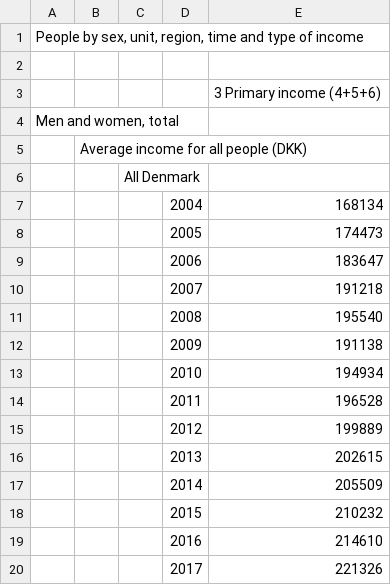
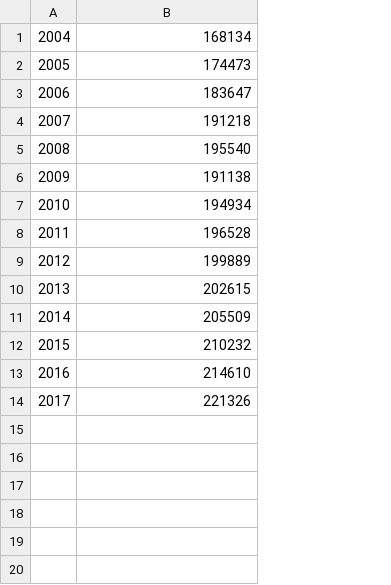
Before and after one commit to ingridse0/ineq_project, a CSV file: reports/DNK/R/statbank/mean_prim_inc_statbank_a.csv, drawn as a sheet; removed rows and columns are numbered as before the commit, all else as after; the diff names each change by its address in the sheet, - before the commit and + after, or states it on an @@ line.

```diff
--- a/reports/DNK/R/statbank/mean_prim_inc_statbank_a.csv
+++ b/reports/DNK/R/statbank/mean_prim_inc_statbank_a.csv
-column A, empty
-column B, empty
-column C, empty
-row 1: People by sex, unit, region, time and type of income
-row 2: (empty)
-row 3:  |  |  |  | 3 Primary income (4+5+6)
-row 4: Men and women, total
-row 5:  | Average income for all people (DKK)
-row 6:  |  | All Denmark
```
Also changed, not shown: reports/DNK/R/statbank/mean_disp_inc_statbank_a.csv, reports/DNK/R/statbank/mean_disp_inc_statbank_b.csv, 10 other files.
